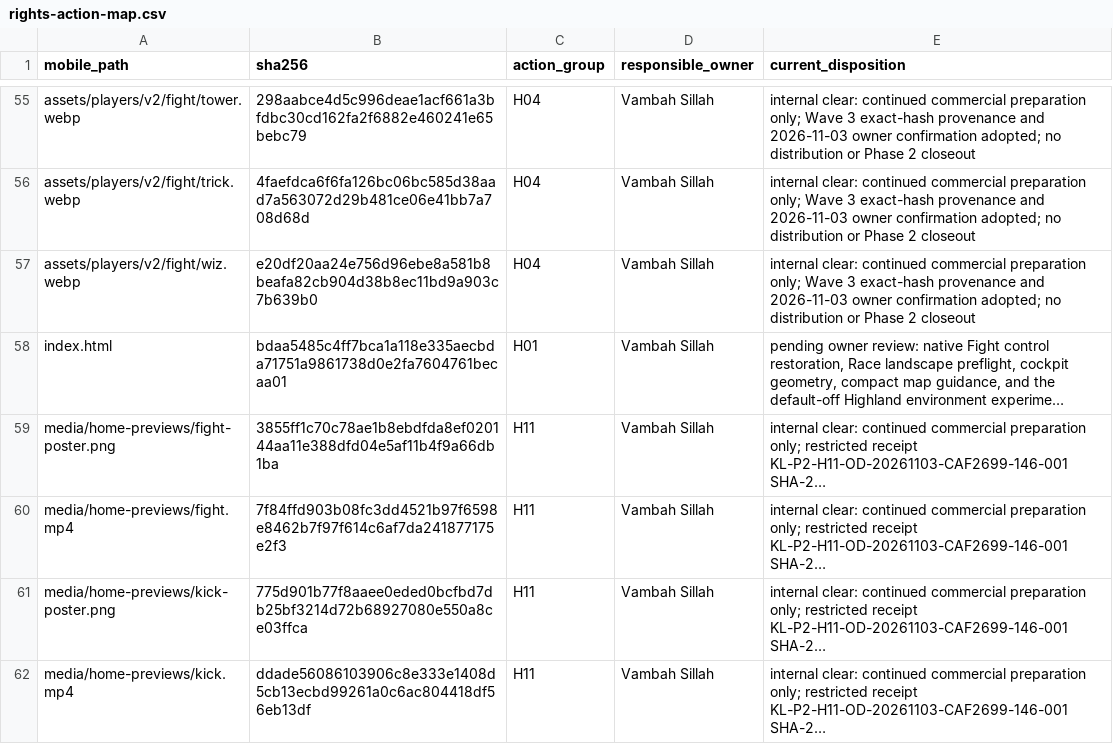
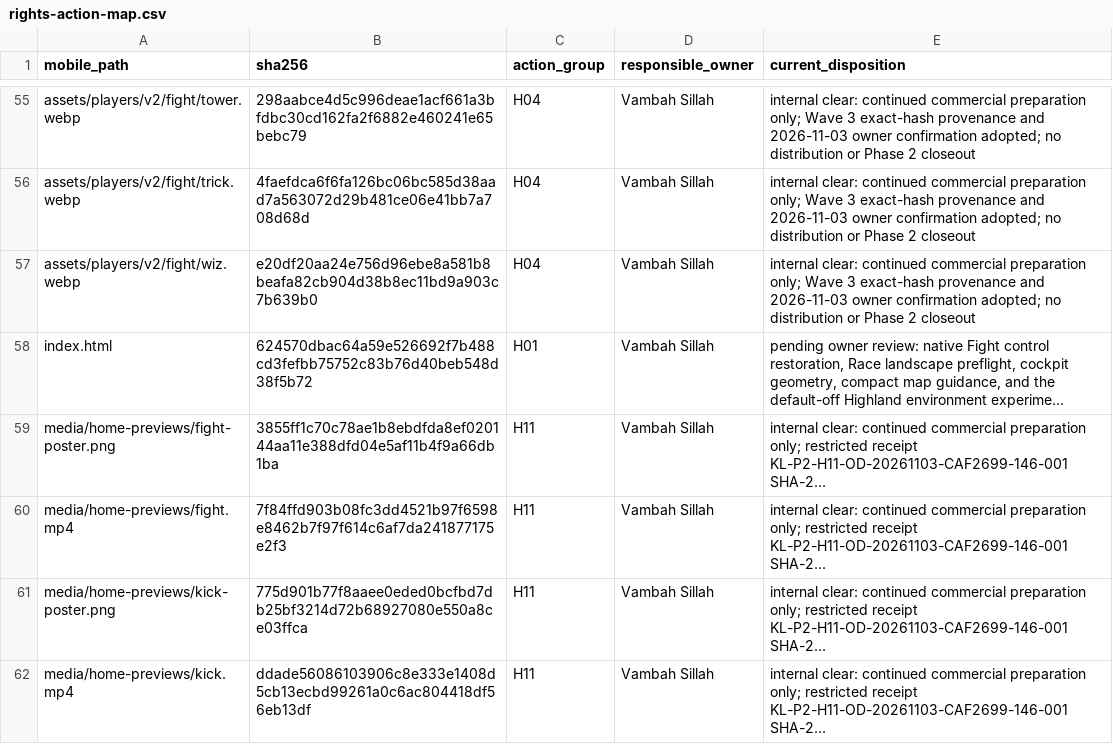
Before and after one commit to vsillah/KickLab, a CSV file: docs/release/rights-action-map.csv, drawn as a sheet; only a part is shown, gaps mark what is left out; long unchanged cells end in …; the diff names each change by its address in the sheet, - before the commit and + after, or states it on an @@ line.

```diff
--- a/docs/release/rights-action-map.csv
+++ b/docs/release/rights-action-map.csv
-B58 (sha256): bdaa5485c4ff7bca1a118e335aecbda71751a9861738d0e2fa7604761becaa01
+B58 (sha256): 624570dbac64a59e526692f7b488cd3fefbb75752c83b76d40beb548d38f5b72
```
Also changed, not shown: docs/release/shipped-file-rights.csv, 3 other files.
